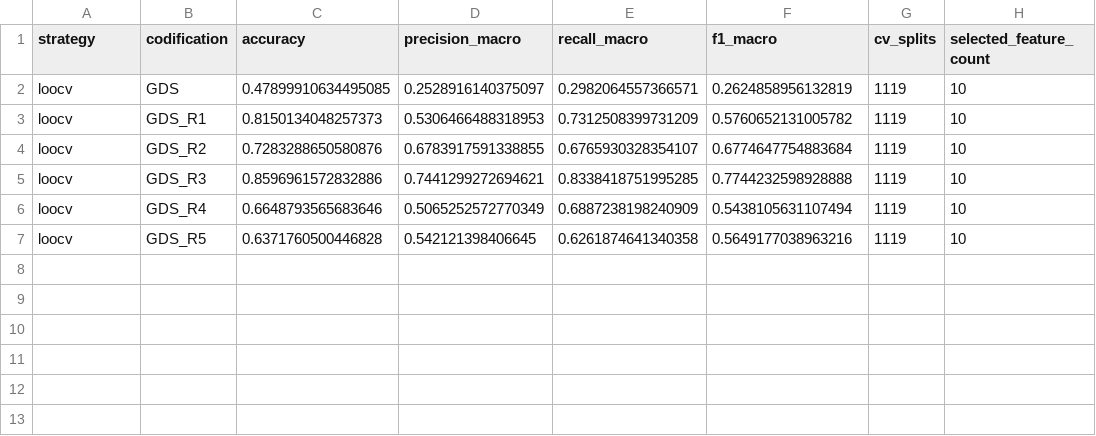
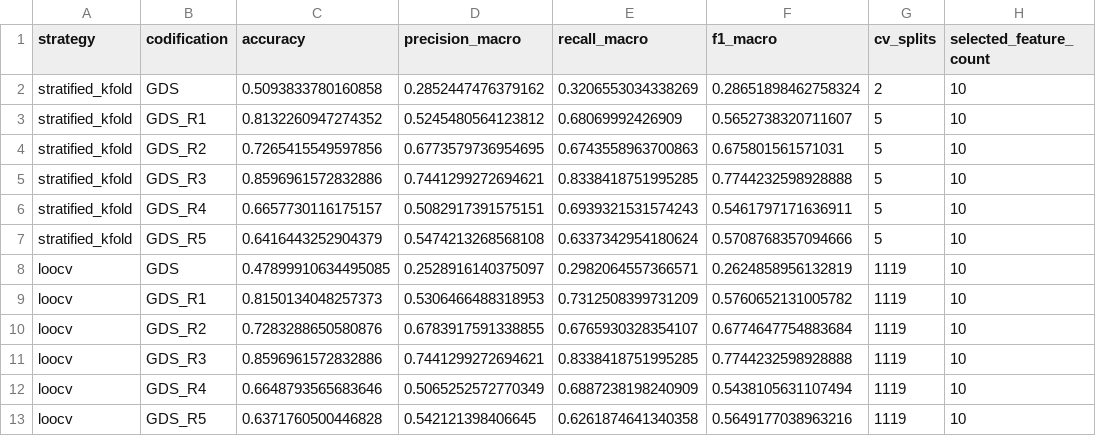
Before and after one commit to Menderin/Taller-1-Deep-Learning, a CSV file: reports/tablas/strategy_codification_comparison.csv, drawn as a sheet.

```diff
--- a/reports/tablas/strategy_codification_comparison.csv
+++ b/reports/tablas/strategy_codification_comparison.csv
@@ -1,2 +1,8 @@
 strategy,codification,accuracy,precision_macro,recall_macro,f1_macro,cv_splits,selected_feature_count
+stratified_kfold,GDS,0.5093833780160858,0.2852447476379162,0.3206553034338269,0.28651898462758324,2,10
+stratified_kfold,GDS_R1,0.8132260947274352,0.5245480564123812,0.68069992426909,0.5652738320711607,5,10
+stratified_kfold,GDS_R2,0.7265415549597856,0.6773579736954695,0.6743558963700863,0.675801561571031,5,10
+stratified_kfold,GDS_R3,0.8596961572832886,0.7441299272694621,0.8338418751995285,0.7744232598928888,5,10
+stratified_kfold,GDS_R4,0.6657730116175157,0.5082917391575151,0.6939321531574243,0.5461797171636911,5,10
+stratified_kfold,GDS_R5,0.6416443252904379,0.5474213268568108,0.6337342954180624,0.5708768357094666,5,10
 loocv,GDS,0.47899910634495085,0.2528916140375097,0.2982064557366571,0.2624858956132819,1119,10
```
Also changed, not shown: 4 other files.
